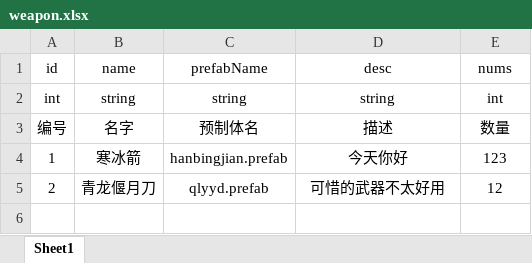
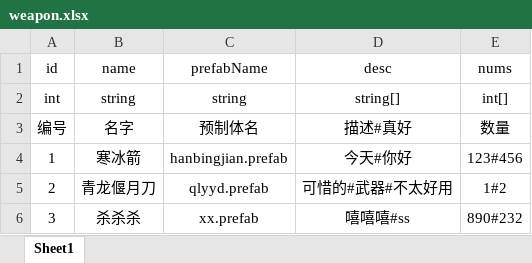
Before and after one commit to jayce1990/UnityExcel2BytesCs, an Excel workbook: ExcelData/weapon.xlsx, sheet Sheet1, drawn as a sheet; values as stored, in another font and other column widths than the file's, no borders; the diff names each change by its address in the sheet, - before the commit and + after, or states it on an @@ line.

Commit message:
数组支持
增加Excel配置字段类型：
int[]
string[]
bool[]

excel数组字段生成xml文件文件，再生成bytes最终文件。生成c#结构体类包含数组解析代码。

```diff
--- a/ExcelData/weapon.xlsx (sheet Sheet1)
+++ b/ExcelData/weapon.xlsx (sheet Sheet1)
-D2 (desc): string
+D2 (desc): string[]
-E2 (nums): int
+E2 (nums): int[]
-D3 (desc): 描述
+D3 (desc): 描述#真好
-D4 (desc): 今天你好
+D4 (desc): 今天#你好
-E4 (nums): 123
+E4 (nums): 123#456
-D5 (desc): 可惜的武器不太好用
+D5 (desc): 可惜的#武器#不太好用
-E5 (nums): 12
+E5 (nums): 1#2
+row 6: 3 | 杀杀杀 | xx.prefab | 嘻嘻嘻#ss | 890#232
```
Also changed, not shown: 21 other files.
